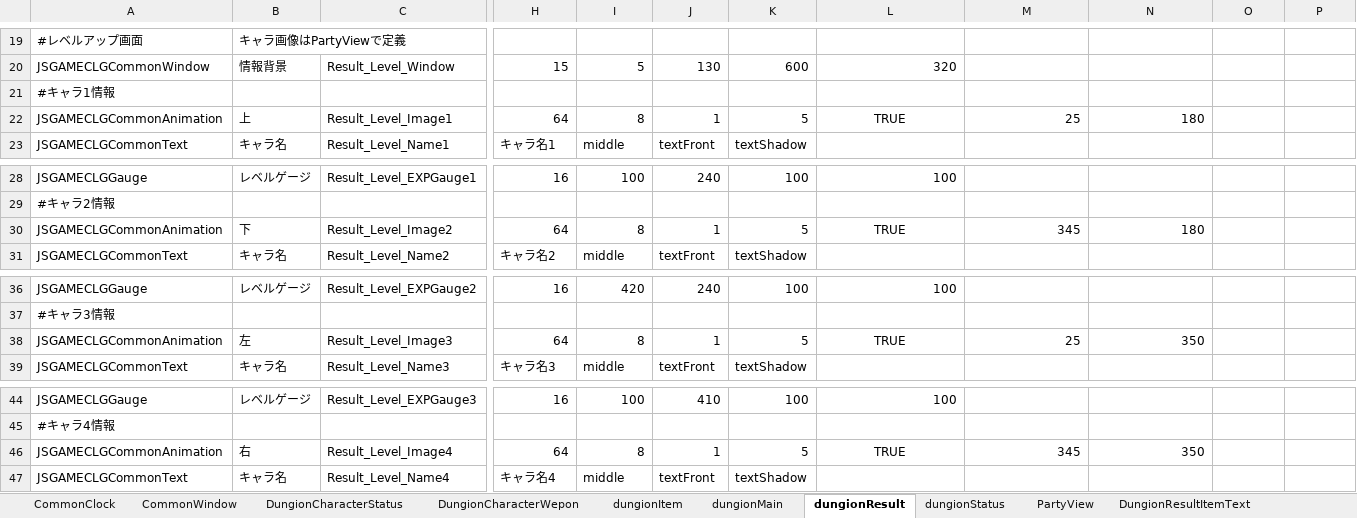
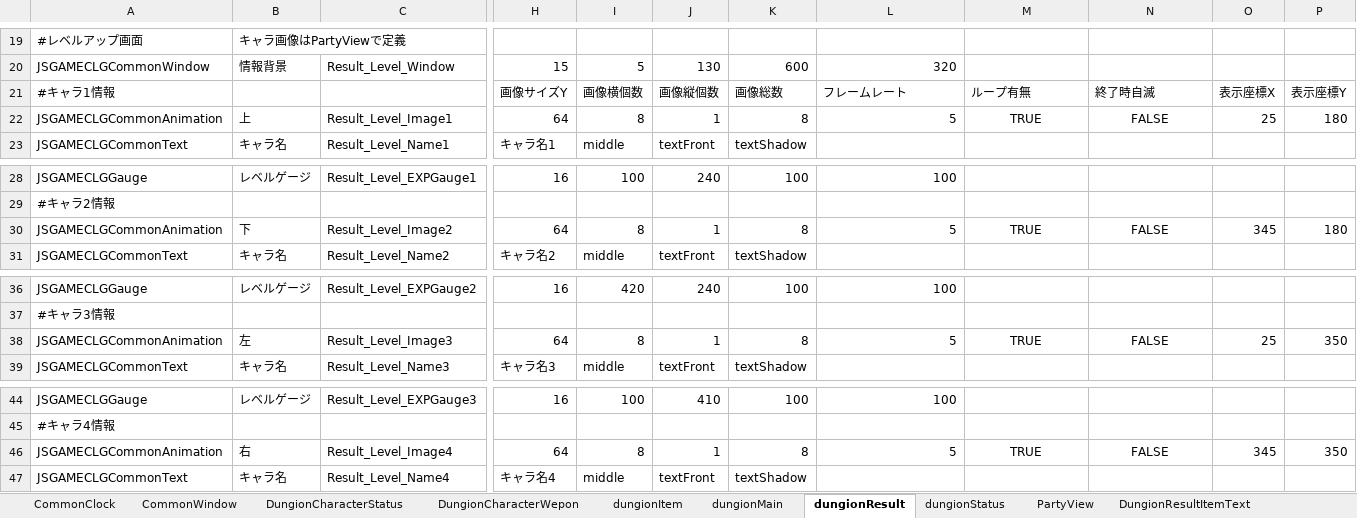
Before and after one commit to javel555/JSTOHO, an Excel workbook: master/disp/dungion/ダンジョン画面マスタ管理.xlsm, sheet dungionResult, drawn as a sheet; only a part is shown, gaps mark what is left out; values as stored, in another font and other column widths than the file's, no borders; removed rows and columns are numbered as before the commit, all else as after; rows hold the shown columns only; the diff names each change by its address in the sheet, - before the commit and + after, or states it on an @@ line.

```diff
--- a/master/disp/dungion/ダンジョン画面マスタ管理.xlsm (sheet dungionResult)
+++ b/master/disp/dungion/ダンジョン画面マスタ管理.xlsm (sheet dungionResult)
-row 21: #キャラ1情報
+row 21: #キャラ1情報 |  |  | 画像サイズY | 画像横個数 | 画像縦個数 | 画像総数 | フレームレート | ループ有無 | 終了時自滅 | 表示座標X | 表示座標Y
-K22: 5
+K22: 8
-L22: TRUE
+L22: 5
-L22 alignment: center
+L22 alignment: right
-M22: 25
+M22: TRUE
-M22:N22 alignment: right
+M22:N22 alignment: center
-N22: 180
+N22: FALSE
-O22: (empty)
+O22: 25
-P22: (empty)
+P22: 180
-K30: 5
+K30: 8
-L30: TRUE
+L30: 5
-L30 alignment: center
+L30 alignment: right
-M30: 345
+M30: TRUE
-M30:N30 alignment: right
+M30:N30 alignment: center
-N30: 180
+N30: FALSE
-O30: (empty)
+O30: 345
-P30: (empty)
+P30: 180
-K38: 5
+K38: 8
-L38: TRUE
+L38: 5
-L38 alignment: center
+L38 alignment: right
-M38: 25
+M38: TRUE
-M38:N38 alignment: right
+M38:N38 alignment: center
-N38: 350
+N38: FALSE
-O38: (empty)
+O38: 25
-P38: (empty)
+P38: 350
-K46: 5
+K46: 8
-L46: TRUE
+L46: 5
-L46 alignment: center
+L46 alignment: right
-M46: 345
+M46: TRUE
-M46:N46 alignment: right
+M46:N46 alignment: center
-N46: 350
+N46: FALSE
-O46: (empty)
+O46: 345
-P46: (empty)
+P46: 350
```
Also changed, not shown: sheet dungionMain, 9 other files.
